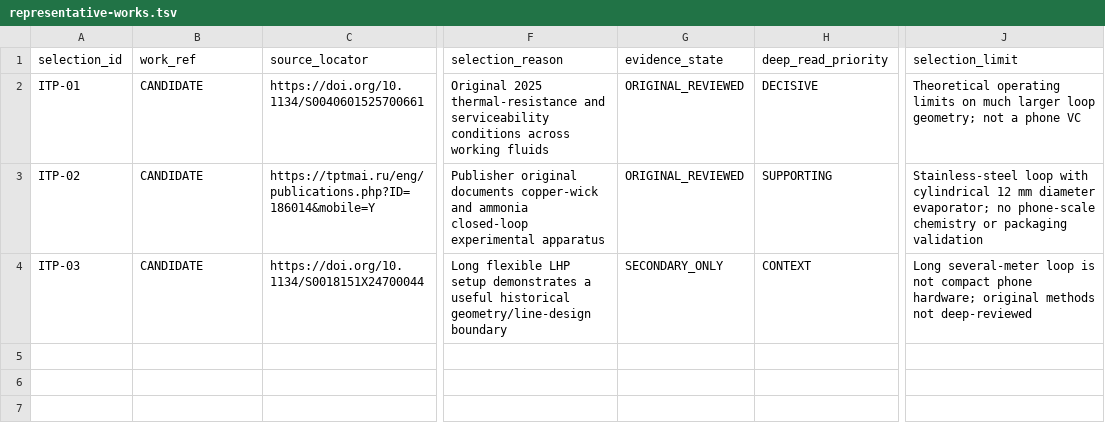
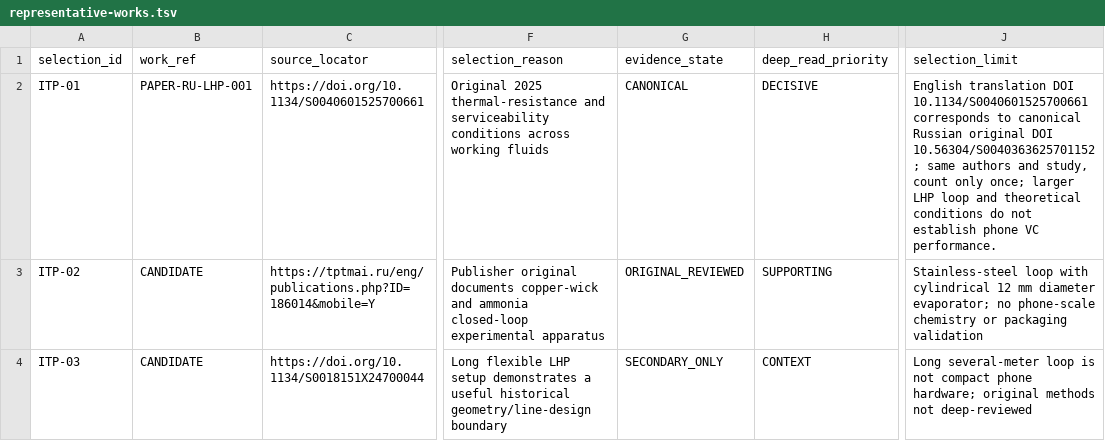
Before and after one commit to xiejinsen/Russia-Thermal, a TSV file: 03-actors/organizations/ACT-ITP-UBRAS/representative-works.tsv, drawn as a sheet; only a part is shown, gaps mark what is left out; the diff names each change by its address in the sheet, - before the commit and + after, or states it on an @@ line.

Commit message:
fix(research): link ITP Ural English translated LHP paper to canonical Russian source without double counting

```diff
--- a/03-actors/organizations/ACT-ITP-UBRAS/representative-works.tsv
+++ b/03-actors/organizations/ACT-ITP-UBRAS/representative-works.tsv
-B2 (work_ref): CANDIDATE
+B2 (work_ref): PAPER-RU-LHP-001
-G2 (evidence_state): ORIGINAL_REVIEWED
+G2 (evidence_state): CANONICAL
-J2 (selection_limit): Theoretical operating limits on much larger loop geometry; not a phone VC
+J2 (selection_limit): English translation DOI 10.1134/S0040601525700661 corresponds to canonical Russian original DOI 10.56304/S0040363625701152; same authors and study, count only once; larger LHP loop and theoretical conditions do not establish phone VC performance.
```
